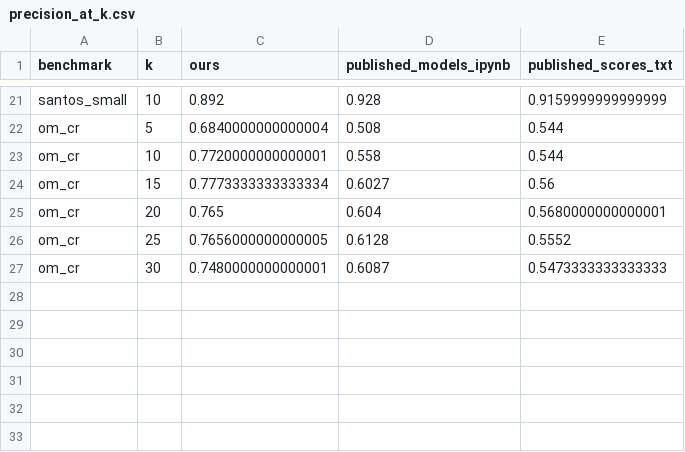
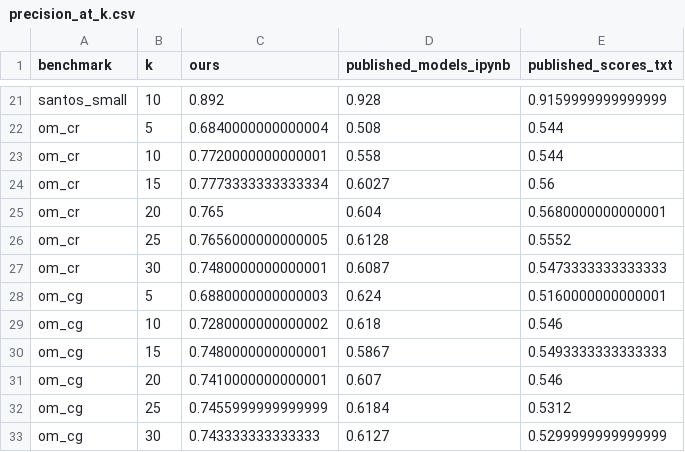
Before and after one commit to dtak-upc/FREYJA, a CSV file: calibration/results/precision_at_k.csv, drawn as a sheet; only a part is shown, gaps mark what is left out.

```diff
--- a/calibration/results/precision_at_k.csv
+++ b/calibration/results/precision_at_k.csv
@@ -27 +27,7 @@ om_cr,25,0.7656000000000005,0.6128,0.5552
 om_cr,30,0.7480000000000001,0.6087,0.5473333333333333
+om_cg,5,0.6880000000000003,0.624,0.5160000000000001
+om_cg,10,0.7280000000000002,0.618,0.546
+om_cg,15,0.7480000000000001,0.5867,0.5493333333333333
+om_cg,20,0.7410000000000001,0.607,0.546
+om_cg,25,0.7455999999999999,0.6184,0.5312
+om_cg,30,0.743333333333333,0.6127,0.5299999999999999
```
Also changed, not shown: calibration/results/descriptives.csv, calibration/results/leave_one_out.csv, 10 other files.
